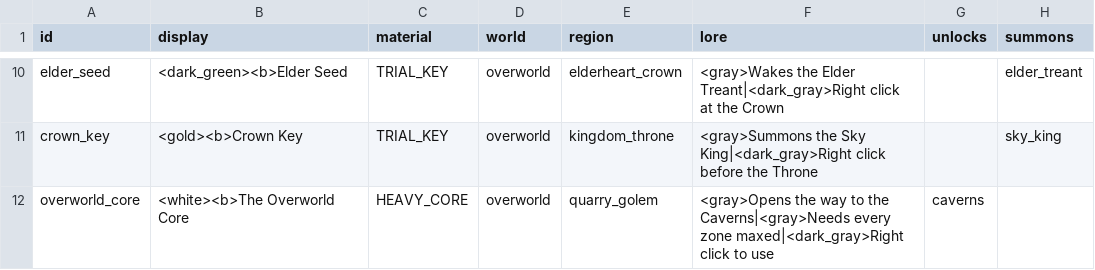
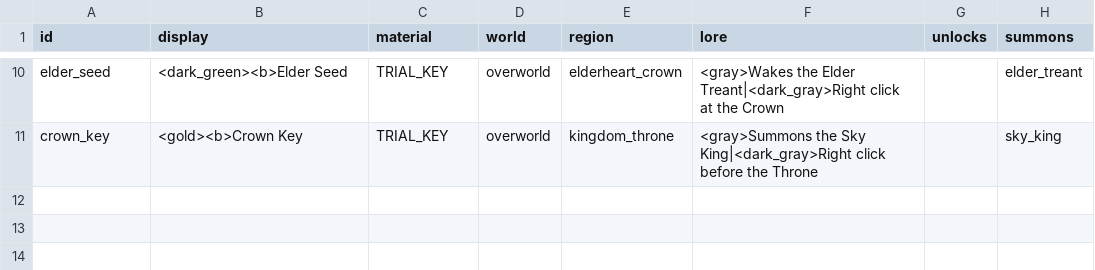
Before and after one commit to charky-p/aurora-plugin, a CSV file: scripts/data/items/resources_special.csv, drawn as a sheet; only a part is shown, gaps mark what is left out; the diff names each change by its address in the sheet, - before the commit and + after, or states it on an @@ line.

```diff
--- a/scripts/data/items/resources_special.csv
+++ b/scripts/data/items/resources_special.csv
-row 12: overworld_core | <white><b>The Overworld Core | HEAVY_CORE | overworld | quarry_golem | <gray>Opens the way to the Caverns|<gray>Needs every zone maxed|<dark_gray>Right click to use | caverns
```
Also changed, not shown: scripts/data/items/gear_other.csv, scripts/data/shops/guis_shops.csv, 24 other files.
